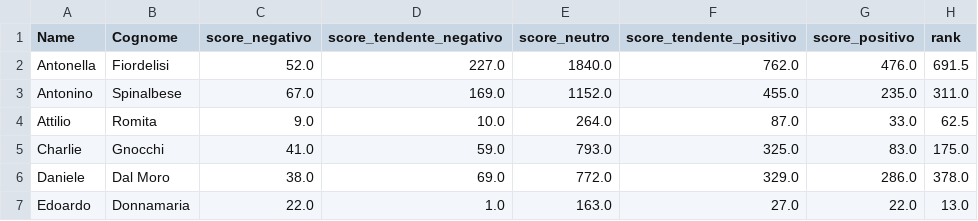
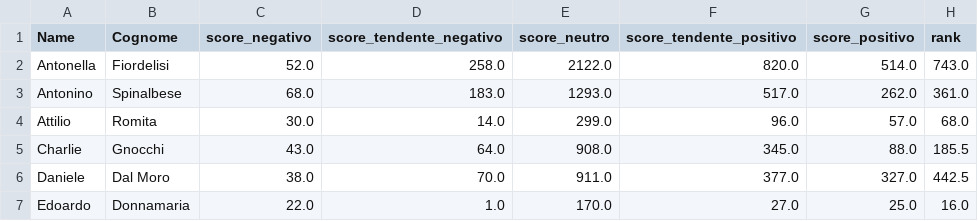
Before and after one commit to Peg4sus8/sentimentAnalysis-GFVip, a CSV file: Dataset_users/GFVip_Score_Concorrenti.csv, drawn as a sheet; only a part is shown; the diff covers the shown part only.

```diff
--- a/Dataset_users/GFVip_Score_Concorrenti.csv
+++ b/Dataset_users/GFVip_Score_Concorrenti.csv
@@ -1,7 +1,7 @@
 Name,Cognome,score_negativo,score_tendente_negativo,score_neutro,score_tendente_positivo,score_positivo,rank
-Antonella,Fiordelisi,52.0,227.0,1840.0,762.0,476.0,691.5
-Antonino,Spinalbese,67.0,169.0,1152.0,455.0,235.0,311.0
-Attilio,Romita,9.0,10.0,264.0,87.0,33.0,62.5
-Charlie,Gnocchi,41.0,59.0,793.0,325.0,83.0,175.0
-Daniele,Dal Moro,38.0,69.0,772.0,329.0,286.0,378.0
-Edoardo,Donnamaria,22.0,1.0,163.0,27.0,22.0,13.0
+Antonella,Fiordelisi,52.0,258.0,2122.0,820.0,514.0,743.0
+Antonino,Spinalbese,68.0,183.0,1293.0,517.0,262.0,361.0
+Attilio,Romita,30.0,14.0,299.0,96.0,57.0,68.0
+Charlie,Gnocchi,43.0,64.0,908.0,345.0,88.0,185.5
+Daniele,Dal Moro,38.0,70.0,911.0,377.0,327.0,442.5
+Edoardo,Donnamaria,22.0,1.0,170.0,27.0,25.0,16.0
```
Also changed, not shown: 60 edited cells elsewhere in this file, 5 other files.
